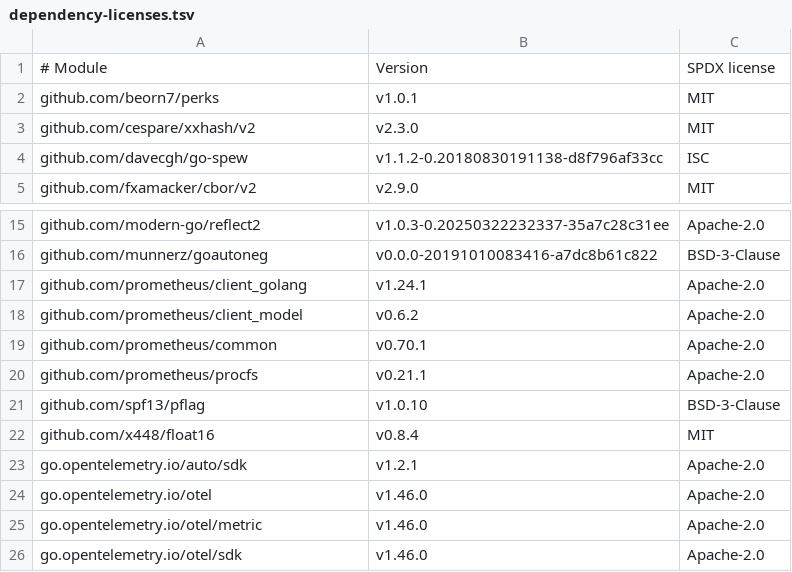
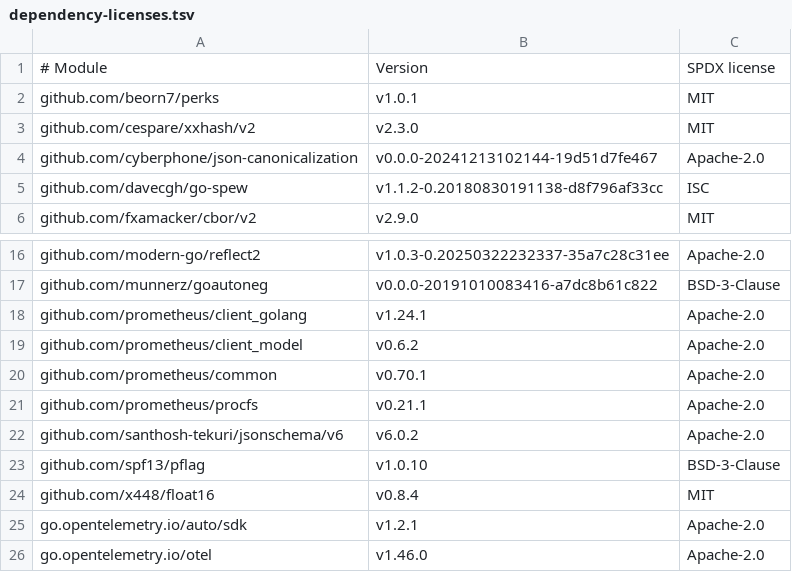
Before and after one commit to bdobrica/ThinkPixelAR, a TSV file: build/dependency-licenses.tsv, drawn as a sheet; only a part is shown, gaps mark what is left out; the shorter side is filled out with more unchanged rows.

Commit message:
feat(runtime): validate and atomically load Runtime Profiles
KAS-003: schema-driven validation, canonical digests, implementation resolver seam, atomic reload and immutable lookups. Validation: make verify.

```diff
--- a/build/dependency-licenses.tsv
+++ b/build/dependency-licenses.tsv
@@ -3,2 +3,3 @@ github.com/beorn7/perks	v1.0.1	MIT
 github.com/cespare/xxhash/v2	v2.3.0	MIT
+github.com/cyberphone/json-canonicalization	v0.0.0-20241213102144-19d51d7fe467	Apache-2.0
 github.com/davecgh/go-spew	v1.1.2-0.20180830191138-d8f796af33cc	ISC
@@ -20,2 +21,3 @@ github.com/prometheus/common	v0.70.1	Apache-2.0
 github.com/prometheus/procfs	v0.21.1	Apache-2.0
+github.com/santhosh-tekuri/jsonschema/v6	v6.0.2	Apache-2.0
 github.com/spf13/pflag	v1.0.10	BSD-3-Clause
```
Also changed, not shown: 11 other files.
